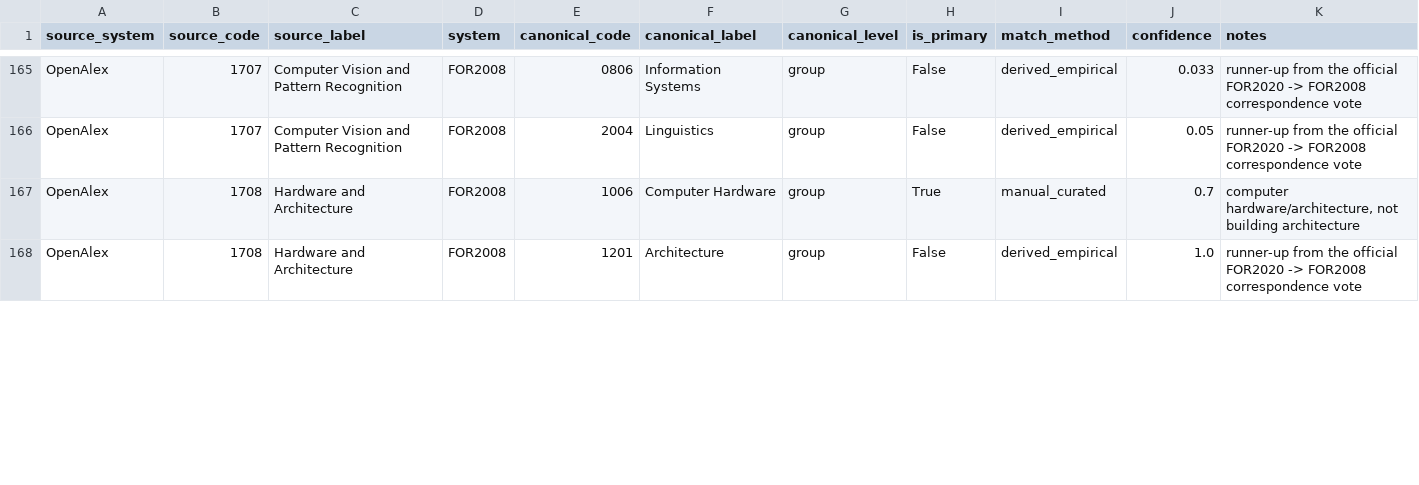
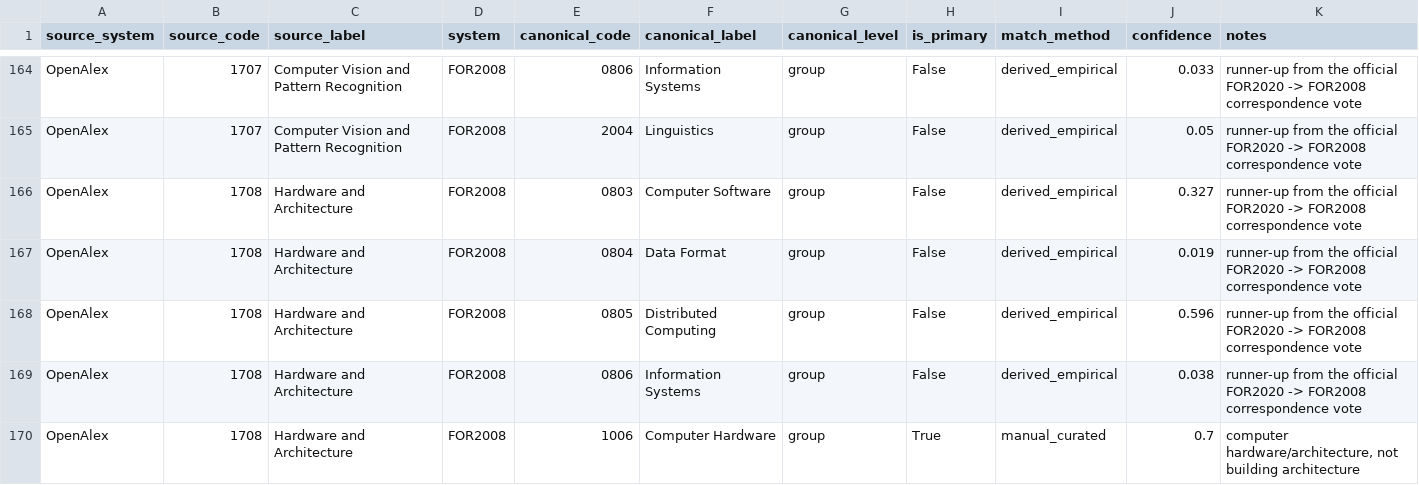
Before and after one commit to LarryCram/ResearchClassification, a CSV file: research_classification/data/intermediate/bridges/bridge_openalex_for2008_group.csv, drawn as a sheet; only a part is shown, gaps mark what is left out; the diff covers the shown part only.

```diff
--- a/research_classification/data/intermediate/bridges/bridge_openalex_for2008_group.csv
+++ b/research_classification/data/intermediate/bridges/bridge_openalex_for2008_group.csv
@@ -166,3 +165,6 @@ OpenAlex,1707,Computer Vision and Pattern Recognition,FOR2008,0806,Information S
 OpenAlex,1707,Computer Vision and Pattern Recognition,FOR2008,2004,Linguistics,group,False,derived_empirical,0.05,runner-up from the official FOR2020 -> FOR2008 correspondence vote
+OpenAlex,1708,Hardware and Architecture,FOR2008,0803,Computer Software,group,False,derived_empirical,0.327,runner-up from the official FOR2020 -> FOR2008 correspondence vote
+OpenAlex,1708,Hardware and Architecture,FOR2008,0804,Data Format,group,False,derived_empirical,0.019,runner-up from the official FOR2020 -> FOR2008 correspondence vote
+OpenAlex,1708,Hardware and Architecture,FOR2008,0805,Distributed Computing,group,False,derived_empirical,0.596,runner-up from the official FOR2020 -> FOR2008 correspondence vote
+OpenAlex,1708,Hardware and Architecture,FOR2008,0806,Information Systems,group,False,derived_empirical,0.038,runner-up from the official FOR2020 -> FOR2008 correspondence vote
 OpenAlex,1708,Hardware and Architecture,FOR2008,1006,Computer Hardware,group,True,manual_curated,0.7,"computer hardware/architecture, not building architecture"
-OpenAlex,1708,Hardware and Architecture,FOR2008,1201,Architecture,group,False,derived_empirical,1.0,runner-up from the official FOR2020 -> FOR2008 correspondence vote
```
Also changed, not shown: 3 added rows, 2 removed rows and 27 edited cells elsewhere in this file, research_classification/data/intermediate/bridges/bridge_openalex_for_group.csv, research_classification/data/intermediate/seeds/openalex_subfield_to_for2008_group.csv, 7 other files.
